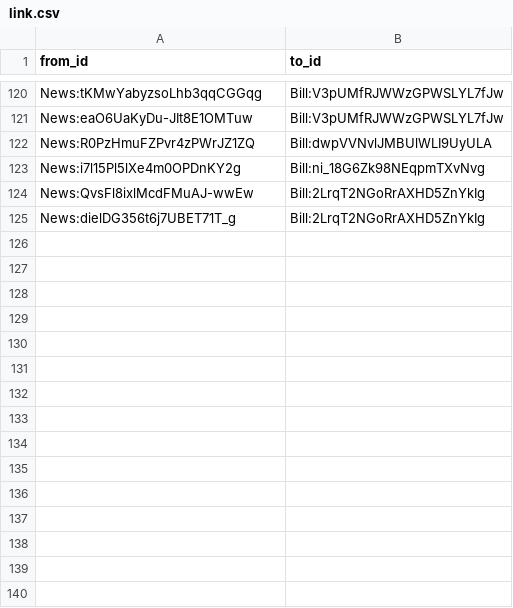
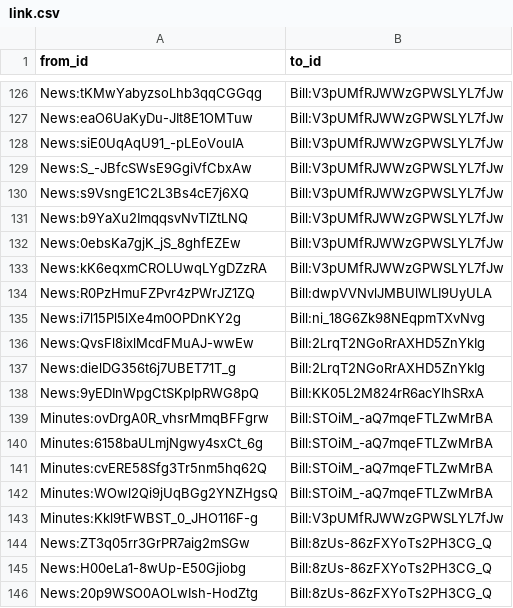
Before and after one commit to politylink/politylink-tools, a CSV file: data/link.csv, drawn as a sheet; only a part is shown, gaps mark what is left out; the diff covers the shown part only.

Commit message:
update data

```diff
--- a/data/link.csv
+++ b/data/link.csv
@@ -121,2 +127,8 @@ News:tKMwYabyzsoLhb3qqCGGqg,Bill:V3pUMfRJWWzGPWSLYL7fJw
 News:eaO6UaKyDu-JIt8E1OMTuw,Bill:V3pUMfRJWWzGPWSLYL7fJw
+News:siE0UqAqU91_-pLEoVouIA,Bill:V3pUMfRJWWzGPWSLYL7fJw
+News:S_-JBfcSWsE9GgiVfCbxAw,Bill:V3pUMfRJWWzGPWSLYL7fJw
+News:s9VsngE1C2L3Bs4cE7j6XQ,Bill:V3pUMfRJWWzGPWSLYL7fJw
+News:b9YaXu2ImqqsvNvTlZtLNQ,Bill:V3pUMfRJWWzGPWSLYL7fJw
+News:0ebsKa7gjK_jS_8ghfEZEw,Bill:V3pUMfRJWWzGPWSLYL7fJw
+News:kK6eqxmCROLUwqLYgDZzRA,Bill:V3pUMfRJWWzGPWSLYL7fJw
 News:R0PzHmuFZPvr4zPWrJZ1ZQ,Bill:dwpVVNvlJMBUlWLI9UyULA
@@ -125 +137,10 @@ News:QvsFl8ixlMcdFMuAJ-wwEw,Bill:2LrqT2NGoRrAXHD5ZnYkIg
 News:dielDG356t6j7UBET71T_g,Bill:2LrqT2NGoRrAXHD5ZnYkIg
+News:9yEDInWpgCtSKpIpRWG8pQ,Bill:KK05L2M824rR6acYIhSRxA
+Minutes:ovDrgA0R_vhsrMmqBFFgrw,Bill:STOiM_-aQ7mqeFTLZwMrBA
+Minutes:6158baULmjNgwy4sxCt_6g,Bill:STOiM_-aQ7mqeFTLZwMrBA
+Minutes:cvERE58Sfg3Tr5nm5hq62Q,Bill:STOiM_-aQ7mqeFTLZwMrBA
+Minutes:WOwl2Qi9jUqBGg2YNZHgsQ,Bill:STOiM_-aQ7mqeFTLZwMrBA
+Minutes:Kkl9tFWBST_0_JHO116F-g,Bill:V3pUMfRJWWzGPWSLYL7fJw
+News:ZT3q05rr3GrPR7aig2mSGw,Bill:8zUs-86zFXYoTs2PH3CG_Q
+News:H00eLa1-8wUp-E50Gjiobg,Bill:8zUs-86zFXYoTs2PH3CG_Q
+News:20p9WSO0AOLwIsh-HodZtg,Bill:8zUs-86zFXYoTs2PH3CG_Q
```
Also changed, not shown: 15 added rows elsewhere in this file, 1 other file.
